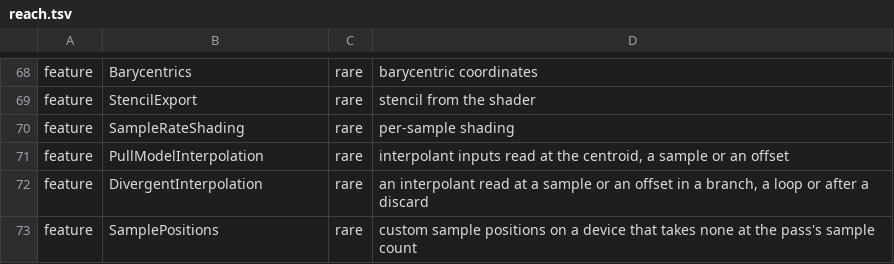
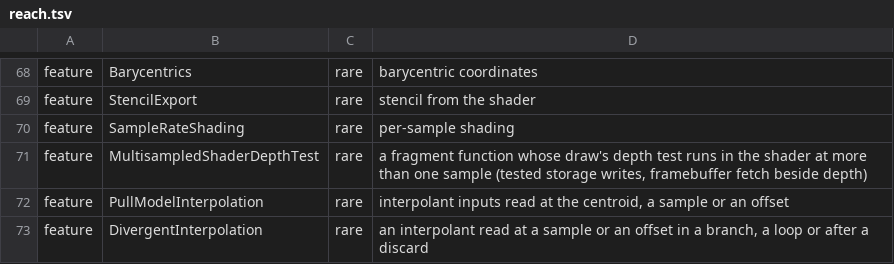
Before and after one commit to steelbrain/metal2vulkan, a TSV file: scripts/refusal-surface/reach.tsv, drawn as a sheet; only a part is shown, gaps mark what is left out; the shorter side is filled out with more unchanged rows; the diff names each change by its address in the sheet, - before the commit and + after, or states it on an @@ line.

Commit message:
Fragment: the multisampled in-shader depth test is one typed gap on every device, Feature::MultisampledShaderDepthTest
The planner's ruling. A fragment function that runs its draw's depth test itself at more than one
sample, without returning its depth, needs each sample's depth. The two forms that gave it were
keyed on measured facts (VkProperty::SampleFragCoordDepth on RADV, CenterFragCoordDepth on
MoltenVK) that no query produces, so development already refused it on every device, as
Unsupported(FramebufferFetch, NotImplemented) at the depth attachment, which a play cannot count
apart from framebuffer fetch's own refusals. It is now its own kind.

- error/mod.rs: Feature::MultisampledShaderDepthTest.
- lower/fragment/depth_test.rs: depth_test_form refuses with it; the module docs say why.
- docs/REFUSALS.md regenerated with its reach row (--check passes); api_signatures.tsv blessed
  (it also takes the extrapolation commit's removal of DriverWorkaround::PerspectiveReadsExtrapolated).
- Tests: engine_fragment's per-sample depth and stencil-before-depth refusals, and
  engine_fragment_imageblock's multisampled tested write, assert the new kind at the depth
  attachment.

The forms keyed on the two never-produced properties, and the window-depth varying that feeds the
computed one, go with the other never-produced vocabulary.

```diff
--- a/scripts/refusal-surface/reach.tsv
+++ b/scripts/refusal-surface/reach.tsv
+row 71: feature | MultisampledShaderDepthTest | rare | a fragment function whose draw's depth test runs in the shader at more than one sample (tested storage writes, framebuffer fetch beside depth)
```
Also changed, not shown: 6 other files.
